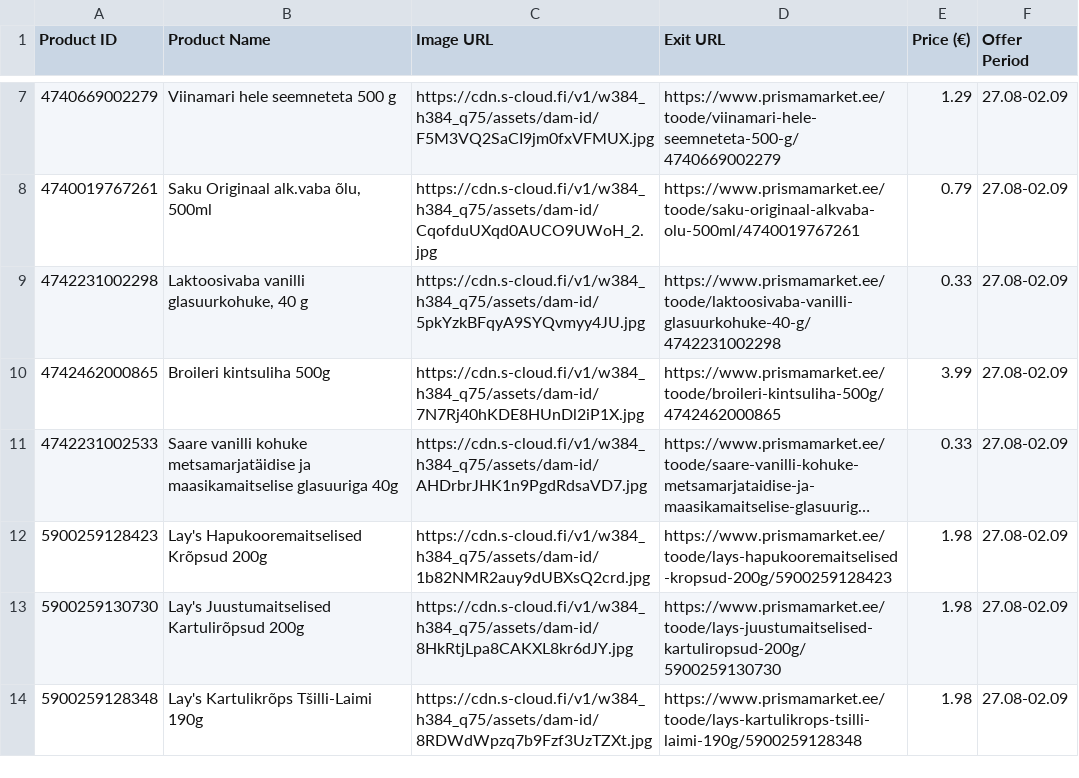
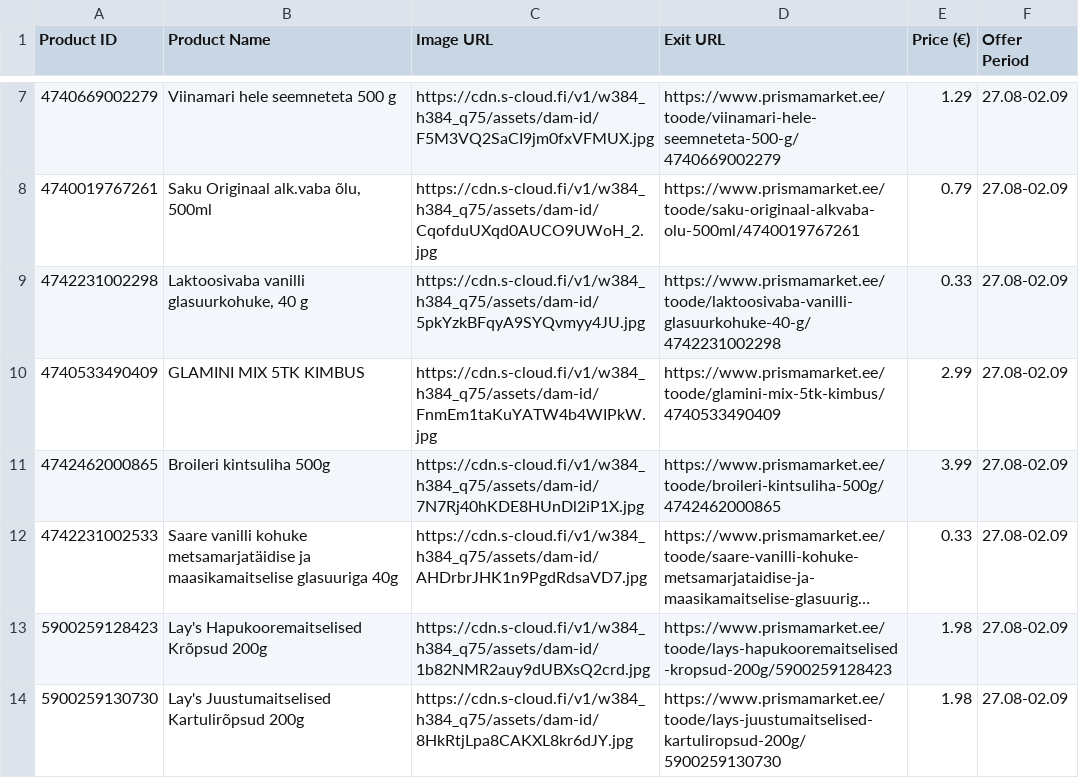
Before and after one commit to tanelneemoja/test, a CSV file: prisma_products.csv, drawn as a sheet; only a part is shown, gaps mark what is left out; the shorter side is filled out with more unchanged rows; long unchanged cells end in …; the diff names each change by its address in the sheet, - before the commit and + after, or states it on an @@ line.

```diff
--- a/prisma_products.csv
+++ b/prisma_products.csv
+row 10: 4740533490409 | GLAMINI MIX 5TK KIMBUS | https://cdn.s-cloud.fi/v1/w384_h384_q75/assets/dam-id/FnmEm1taKuYATW4b4WIPkW.jpg | https://www.prismamarket.ee/toode/glamini-mix-5tk-kimbus/4740533490409 | 2.99 | 27.08-02.09
```
